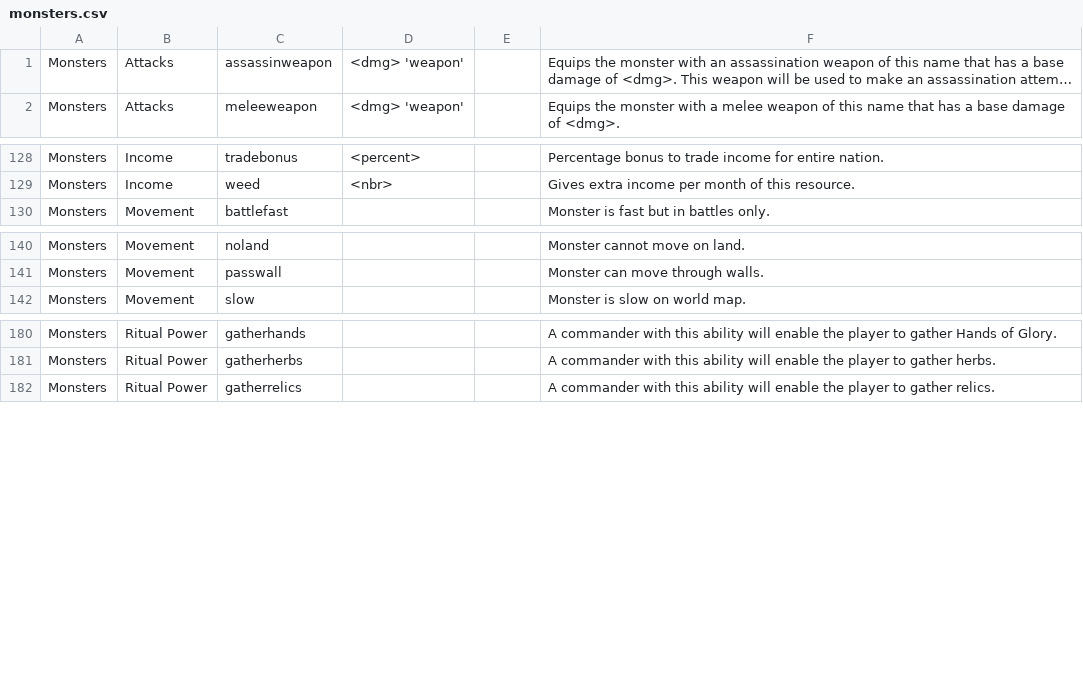
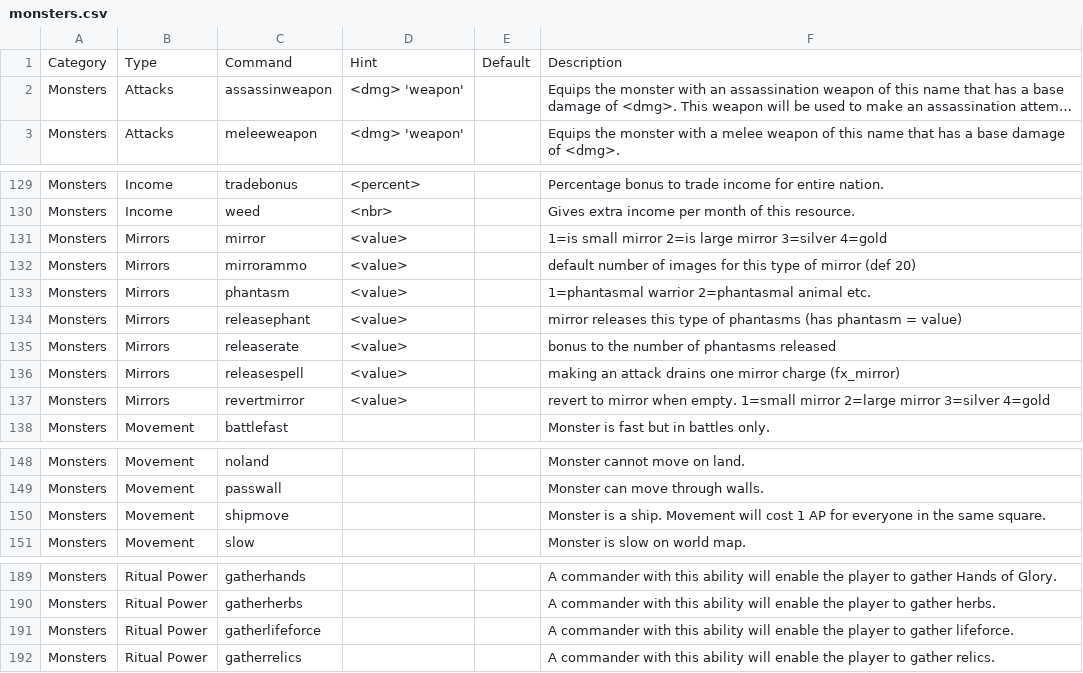
Before and after one commit to lolbat/Conquest-of-Elysium-5-data, a CSV file: csv/mods/monsters.csv, drawn as a sheet; only a part is shown, gaps mark what is left out; long unchanged cells end in …; the diff names each change by its address in the sheet, - before the commit and + after, or states it on an @@ line.

Commit message:
5.10
Update the files for version 5.10 of CoE5. Also moved Mirrors back into Monsters as it causes issues in its own file

```diff
--- a/csv/mods/monsters.csv
+++ b/csv/mods/monsters.csv
+row 1: Category | Type | Command | Hint | Default | Description
+row 131: Monsters | Mirrors | mirror | <value> |  | 1=is small mirror 2=is large mirror 3=silver 4=gold
+row 132: Monsters | Mirrors | mirrorammo | <value> |  | default number of images for this type of mirror (def 20)
+row 133: Monsters | Mirrors | phantasm | <value> |  | 1=phantasmal warrior 2=phantasmal animal etc.
+row 134: Monsters | Mirrors | releasephant | <value> |  | mirror releases this type of phantasms (has phantasm = value)
+row 135: Monsters | Mirrors | releaserate | <value> |  | bonus to the number of phantasms released
+row 136: Monsters | Mirrors | releasespell | <value> |  | making an attack drains one mirror charge (fx_mirror)
+row 137: Monsters | Mirrors | revertmirror | <value> |  | revert to mirror when empty. 1=small mirror 2=large mirror 3=silver 4=gold
+row 150: Monsters | Movement | shipmove |  |  | Monster is a ship. Movement will cost 1 AP for everyone in the same square.
+row 191: Monsters | Ritual Power | gatherlifeforce |  |  | A commander with this ability will enable the player to gather lifeforce.
```
Also changed, not shown: csv/mods/class.csv, csv/mods/events.csv, 32 other files.
